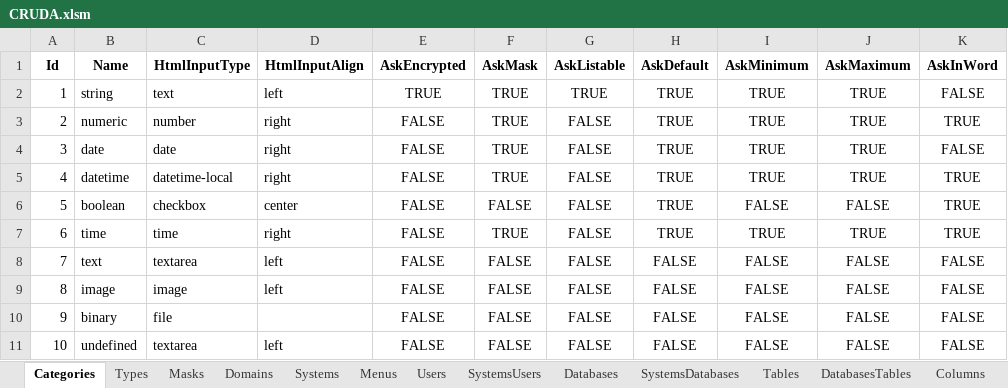
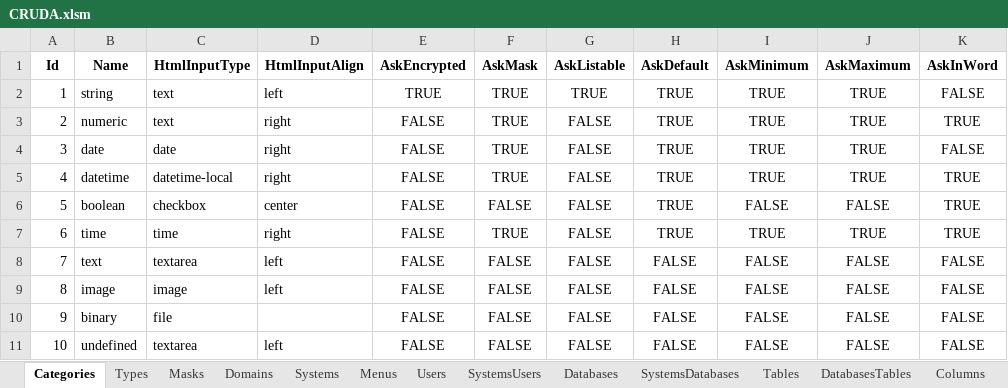
Before and after one commit to joaolabrego/CRUDEX, an Excel workbook: CRUDA/Assets/CRUDA.xlsm, sheet Categories, drawn as a sheet; values as stored, in another font and other column widths than the file's, no borders; the diff names each change by its address in the sheet, - before the commit and + after, or states it on an @@ line.

```diff
--- a/CRUDA/Assets/CRUDA.xlsm (sheet Categories)
+++ b/CRUDA/Assets/CRUDA.xlsm (sheet Categories)
-C3 (HtmlInputType): number
+C3 (HtmlInputType): text
```
Also changed, not shown: 8 other files.
